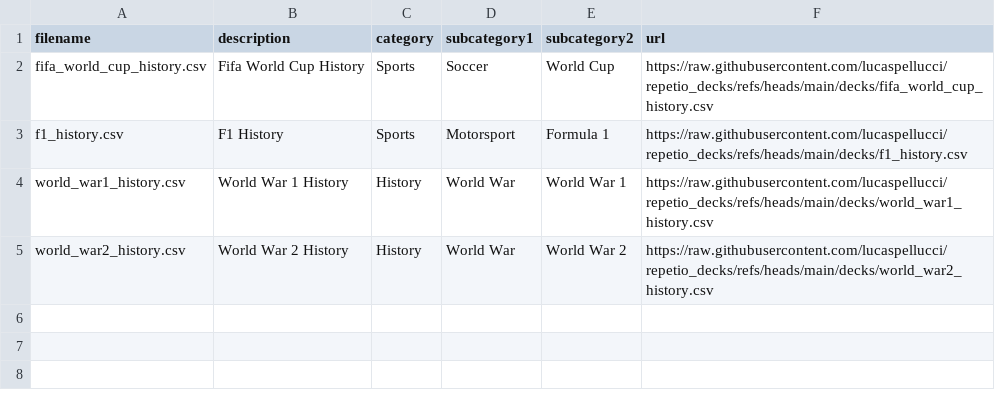
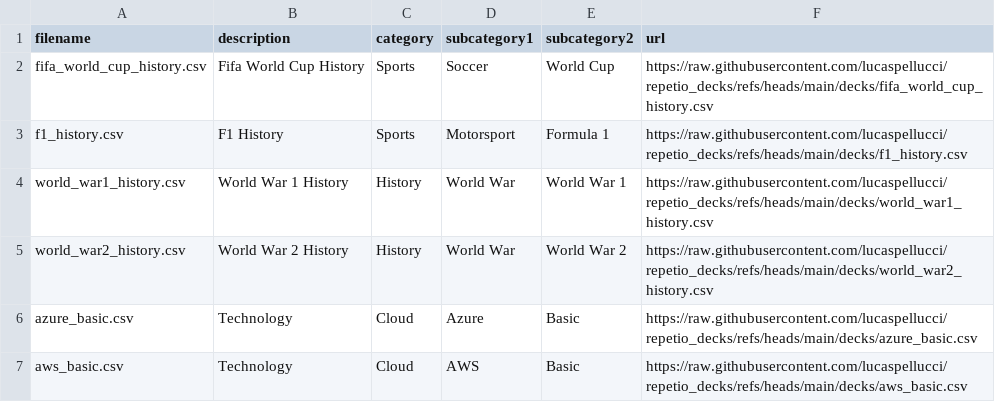
Before and after one commit to lucaspellucci/repetio_decks, a CSV file: index.csv, drawn as a sheet.

```diff
--- a/index.csv
+++ b/index.csv
@@ -5 +5,3 @@ world_war1_history.csv,World War 1 History,History,World War,World War 1,https:/
 world_war2_history.csv,World War 2 History,History,World War,World War 2,https://raw.githubusercontent.com/lucaspellucci/repetio_decks/refs/heads/main/decks/world_war2_history.csv
+azure_basic.csv,Technology,Cloud,Azure,Basic,https://raw.githubusercontent.com/lucaspellucci/repetio_decks/refs/heads/main/decks/azure_basic.csv
+aws_basic.csv,Technology,Cloud,AWS,Basic,https://raw.githubusercontent.com/lucaspellucci/repetio_decks/refs/heads/main/decks/aws_basic.csv
```
Also changed, not shown: 2 other files.
